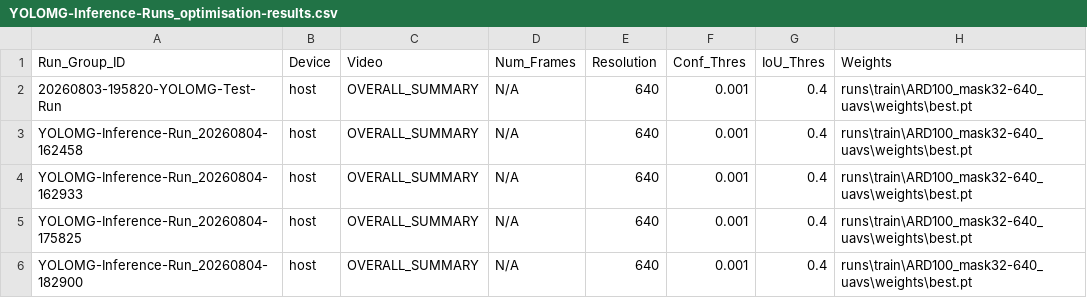
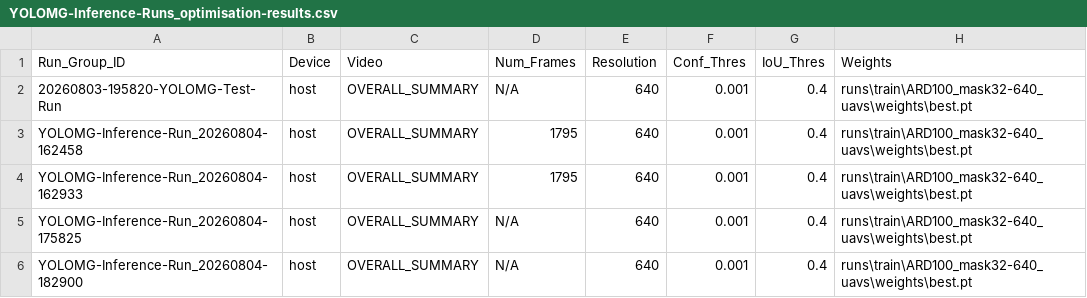
Before and after one commit to samt-w/edgeYOLOMG, a CSV file: edge/YOLOMG-Inference-Runs_optimisation-results.csv, drawn as a sheet; only a part is shown; the diff names each change by its address in the sheet, - before the commit and + after, or states it on an @@ line.

```diff
--- a/edge/YOLOMG-Inference-Runs_optimisation-results.csv
+++ b/edge/YOLOMG-Inference-Runs_optimisation-results.csv
-D3:D4 (Num_Frames): N/A
+D3:D4 (Num_Frames): 1795
```
Also changed, not shown: 1 other file.
